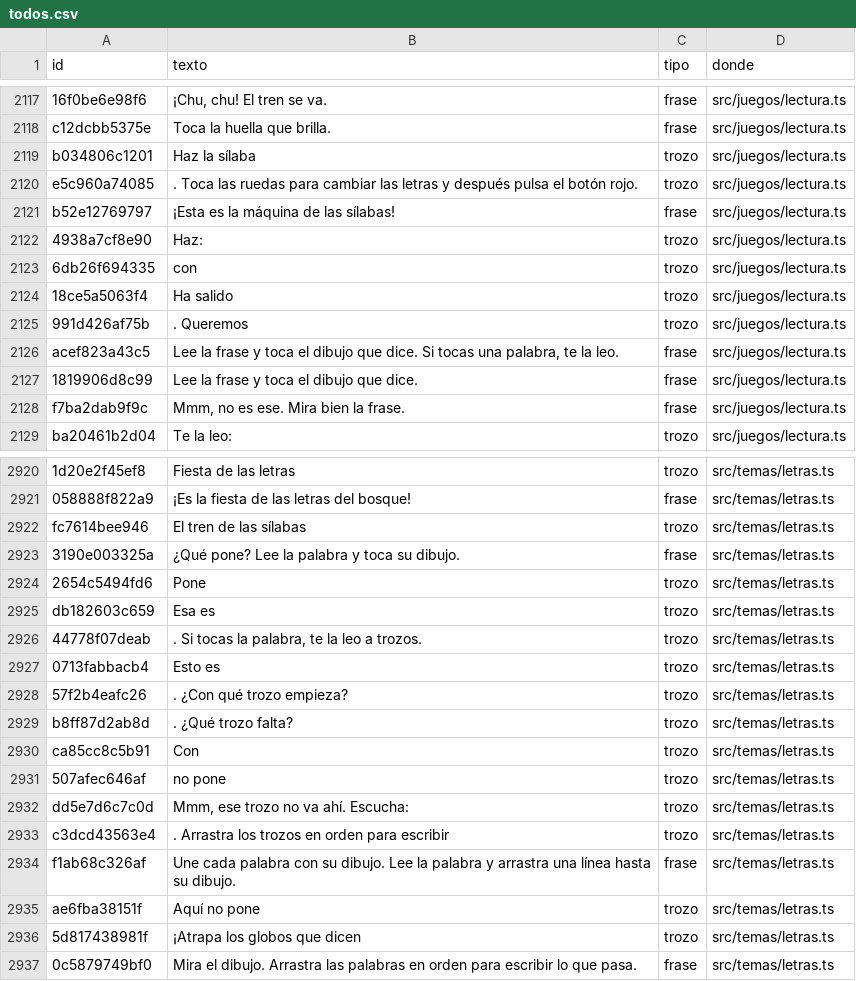
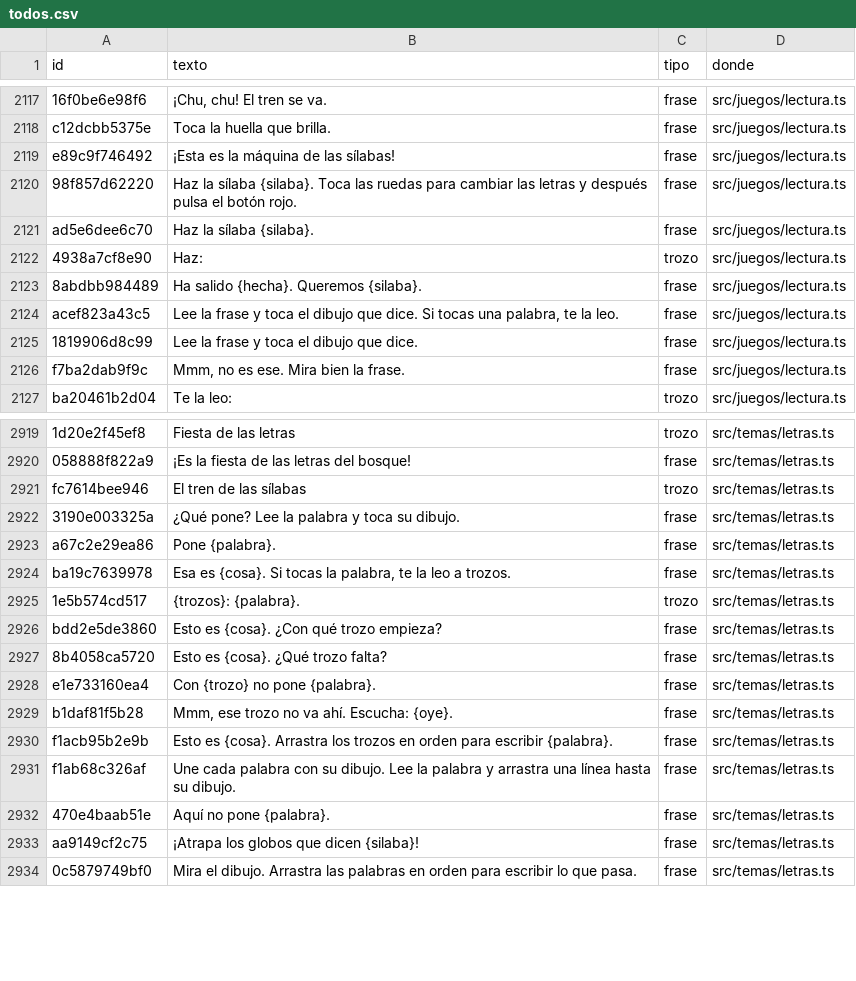
Before and after one commit to fercala/curiolandia-new, a CSV file: dialogos/todos.csv, drawn as a sheet; only a part is shown, gaps mark what is left out; removed rows and columns are numbered as before the commit, all else as after; the diff covers the shown part only; the diff names each change by its address in the sheet, - before the commit and + after, or states it on an @@ line.

```diff
--- a/dialogos/todos.csv
+++ b/dialogos/todos.csv
-row 2119: b034806c1201 | Haz la sílaba | trozo | src/juegos/lectura.ts
-row 2120: e5c960a74085 | . Toca las ruedas para cambiar las letras y después pulsa el botón rojo. | trozo | src/juegos/lectura.ts
-A2119 (id): b52e12769797
+A2119 (id): e89c9f746492
+row 2120: 98f857d62220 | Haz la sílaba {silaba}. Toca las ruedas para cambiar las letras y después pulsa el botón rojo. | frase | src/juegos/lectura.ts
+row 2121: ad5e6dee6c70 | Haz la sílaba {silaba}. | frase | src/juegos/lectura.ts
-row 2123: 6db26f694335 | con | trozo | src/juegos/lectura.ts
-row 2124: 18ce5a5063f4 | Ha salido | trozo | src/juegos/lectura.ts
-row 2125: 991d426af75b | . Queremos | trozo | src/juegos/lectura.ts
+row 2123: 8abdbb984489 | Ha salido {hecha}. Queremos {silaba}. | frase | src/juegos/lectura.ts
-row 2924: 2654c5494fd6 | Pone | trozo | src/temas/letras.ts
-row 2925: db182603c659 | Esa es | trozo | src/temas/letras.ts
+row 2923: a67c2e29ea86 | Pone {palabra}. | frase | src/temas/letras.ts
+row 2924: ba19c7639978 | Esa es {cosa}. Si tocas la palabra, te la leo a trozos. | frase | src/temas/letras.ts
-A2925 (id): 44778f07deab
+A2925 (id): 1e5b574cd517
-B2925 (texto): . Si tocas la palabra, te la leo a trozos.
+B2925 (texto): {trozos}: {palabra}.
-row 2927: 0713fabbacb4 | Esto es | trozo | src/temas/letras.ts
-row 2928: 57f2b4eafc26 | . ¿Con qué trozo empieza? | trozo | src/temas/letras.ts
-row 2929: b8ff87d2ab8d | . ¿Qué trozo falta? | trozo | src/temas/letras.ts
-row 2930: ca85cc8c5b91 | Con | trozo | src/temas/letras.ts
-row 2931: 507afec646af | no pone | trozo | src/temas/letras.ts
-row 2932: dd5e7d6c7c0d | Mmm, ese trozo no va ahí. Escucha: | trozo | src/temas/letras.ts
-row 2933: c3dcd43563e4 | . Arrastra los trozos en orden para escribir | trozo | src/temas/letras.ts
+row 2926: bdd2e5de3860 | Esto es {cosa}. ¿Con qué trozo empieza? | frase | src/temas/letras.ts
+row 2927: 8b4058ca5720 | Esto es {cosa}. ¿Qué trozo falta? | frase | src/temas/letras.ts
+row 2928: e1e733160ea4 | Con {trozo} no pone {palabra}. | frase | src/temas/letras.ts
+row 2929: b1daf81f5b28 | Mmm, ese trozo no va ahí. Escucha: {oye}. | frase | src/temas/letras.ts
+row 2930: f1acb95b2e9b | Esto es {cosa}. Arrastra los trozos en orden para escribir {palabra}. | frase | src/temas/letras.ts
-row 2935: ae6fba38151f | Aquí no pone | trozo | src/temas/letras.ts
-row 2936: 5d817438981f | ¡Atrapa los globos que dicen | trozo | src/temas/letras.ts
+row 2932: 470e4baab51e | Aquí no pone {palabra}. | frase | src/temas/letras.ts
+row 2933: aa9149cf2c75 | ¡Atrapa los globos que dicen {silaba}! | frase | src/temas/letras.ts
```
Also changed, not shown: 3 added rows, 2 removed rows and 6 edited cells elsewhere in this file, dialogos/ro.csv, 18 other files.
